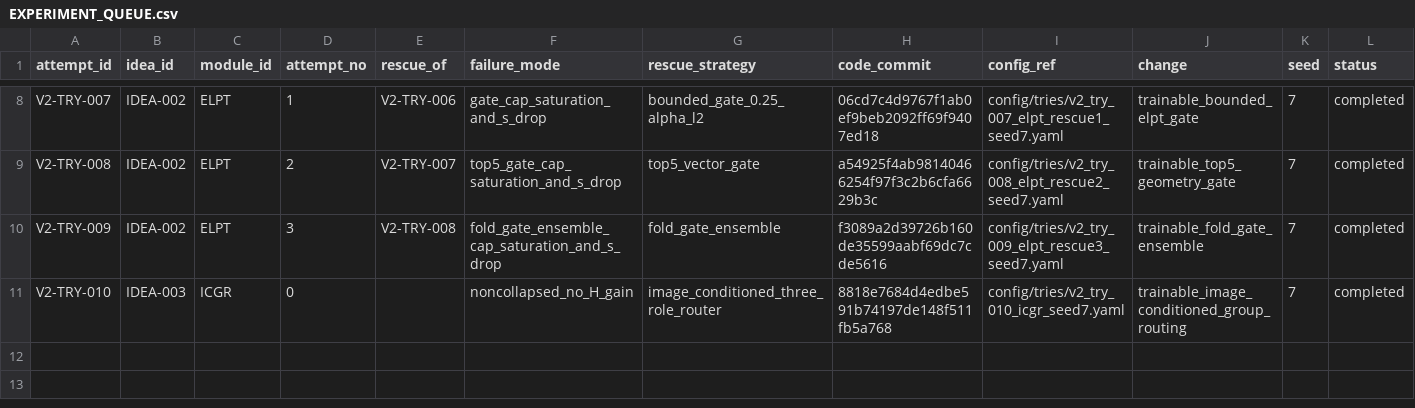
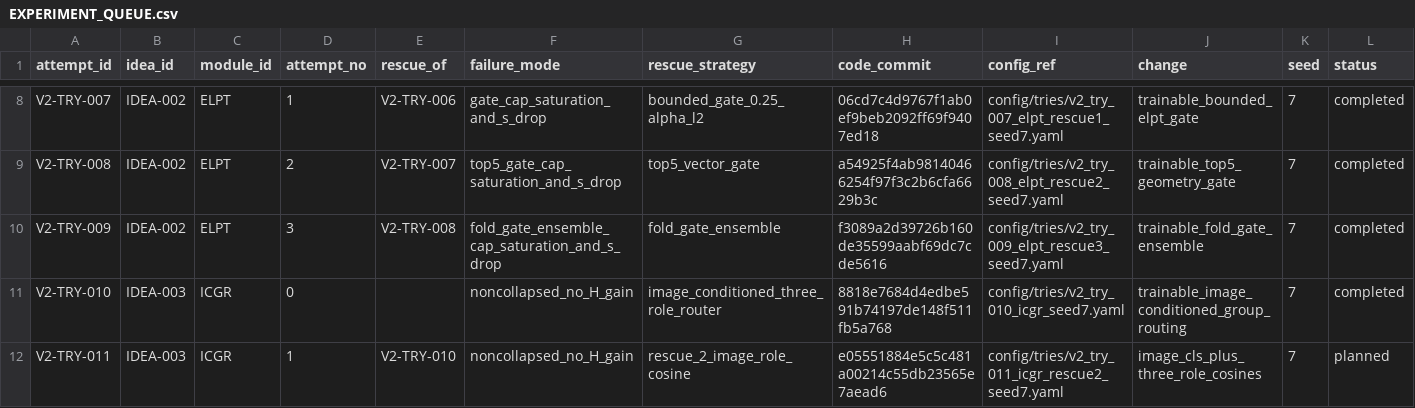
Before and after one commit to GetlotMoney/gzsl-paper, a CSV file: experiments/v2/EXPERIMENT_QUEUE.csv, drawn as a sheet; only a part is shown, gaps mark what is left out; rows hold the shown columns only; the diff names each change by its address in the sheet, - before the commit and + after, or states it on an @@ line.

Commit message:
experiment: queue ICGR semantic-input rescue

```diff
--- a/experiments/v2/EXPERIMENT_QUEUE.csv
+++ b/experiments/v2/EXPERIMENT_QUEUE.csv
+row 12: V2-TRY-011 | IDEA-003 | ICGR | 1 | V2-TRY-010 | noncollapsed_no_H_gain | rescue_2_image_role_cosine | e05551884e5c5c481a00214c55db23565e7aead6 | config/tries/v2_try_011_icgr_rescue2_seed7.yaml | image_cls_plus_three_role_cosines | 7 | planned
```
